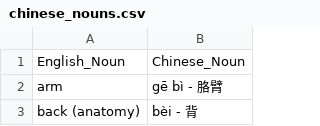
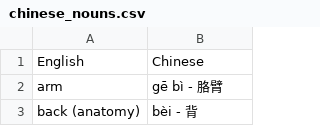
Before and after one commit to oMattyo/flashcards, a CSV file: data/chinese_nouns.csv, drawn as a sheet; only a part is shown.

```diff
--- a/data/chinese_nouns.csv
+++ b/data/chinese_nouns.csv
@@ -1,2 +1,2 @@
-English_Noun,Chinese_Noun
+English,Chinese
 arm,gē bì - 胳臂
```
Also changed, not shown: data/arabic_nouns.csv, data/french_nouns.csv, 5 other files.
